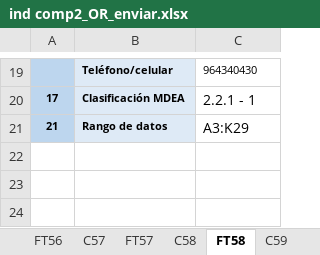
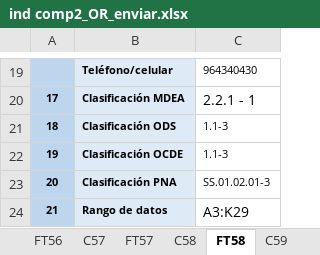
Before and after one commit to igmeMarcial/excel-table-extractor, an Excel workbook: dev/ind comp2_OR_enviar.xlsx, sheet FT58, drawn as a sheet; only a part is shown, gaps mark what is left out; values as stored, in another font and other column widths than the file's, no borders; the diff names each change by its address in the sheet, - before the commit and + after, or states it on an @@ line.

```diff
--- a/dev/ind comp2_OR_enviar.xlsx (sheet FT58)
+++ b/dev/ind comp2_OR_enviar.xlsx (sheet FT58)
+row 21: 18 | Clasificación ODS | 1.1-3
+row 22: 19 | Clasificación OCDE | 1.1-3
+row 23: 20 | Clasificación PNA | SS.01.02.01-3
```
Also changed, not shown: sheet FT60, sheet FT61, sheet FT59, sheet FT62, sheet FT51, sheet FT56, 9 more sheets, 6 other files.
